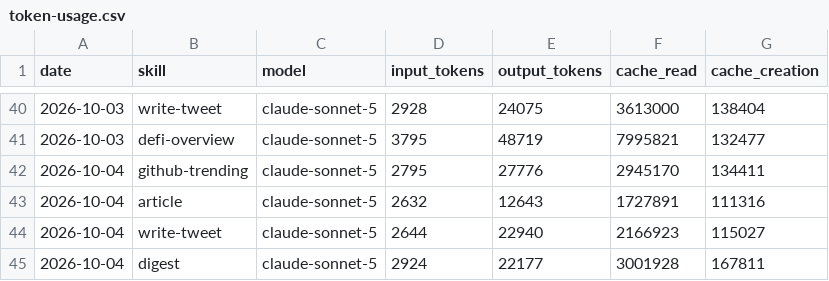
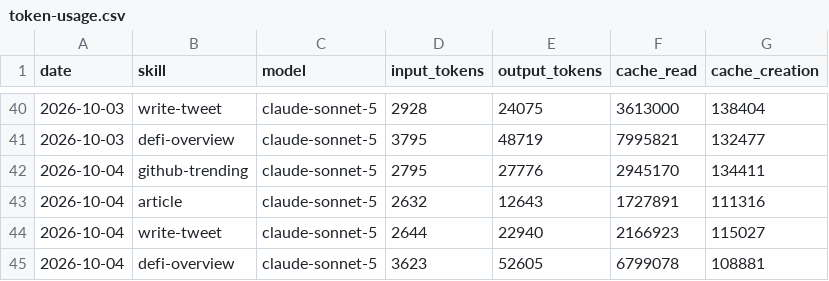
Before and after one commit to Nadai2010/aeon, a CSV file: memory/token-usage.csv, drawn as a sheet; only a part is shown, gaps mark what is left out.

Commit message:
chore(defi-overview): auto-commit 2026-10-04

```diff
--- a/memory/token-usage.csv
+++ b/memory/token-usage.csv
@@ -44,2 +44,2 @@ date,skill,model,input_tokens,output_tokens,cache_read,cache_creation
 2026-10-04,write-tweet,claude-sonnet-5,2644,22940,2166923,115027
-2026-10-04,digest,claude-sonnet-5,2924,22177,3001928,167811
+2026-10-04,defi-overview,claude-sonnet-5,3623,52605,6799078,108881
```
Also changed, not shown: 5 other files.
